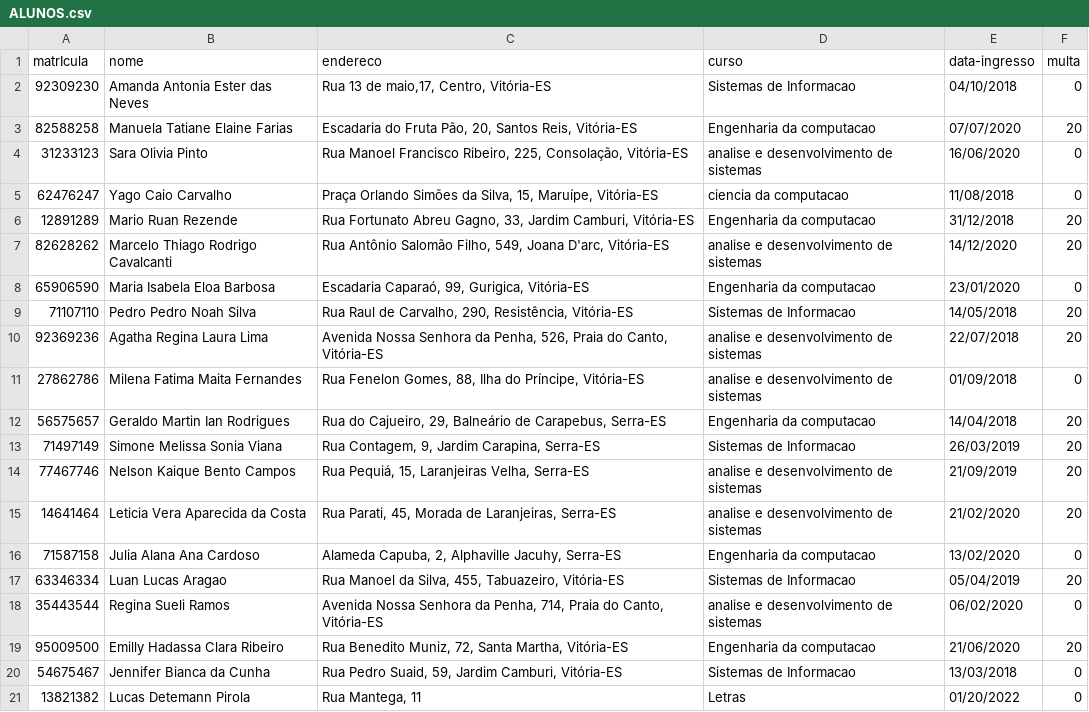
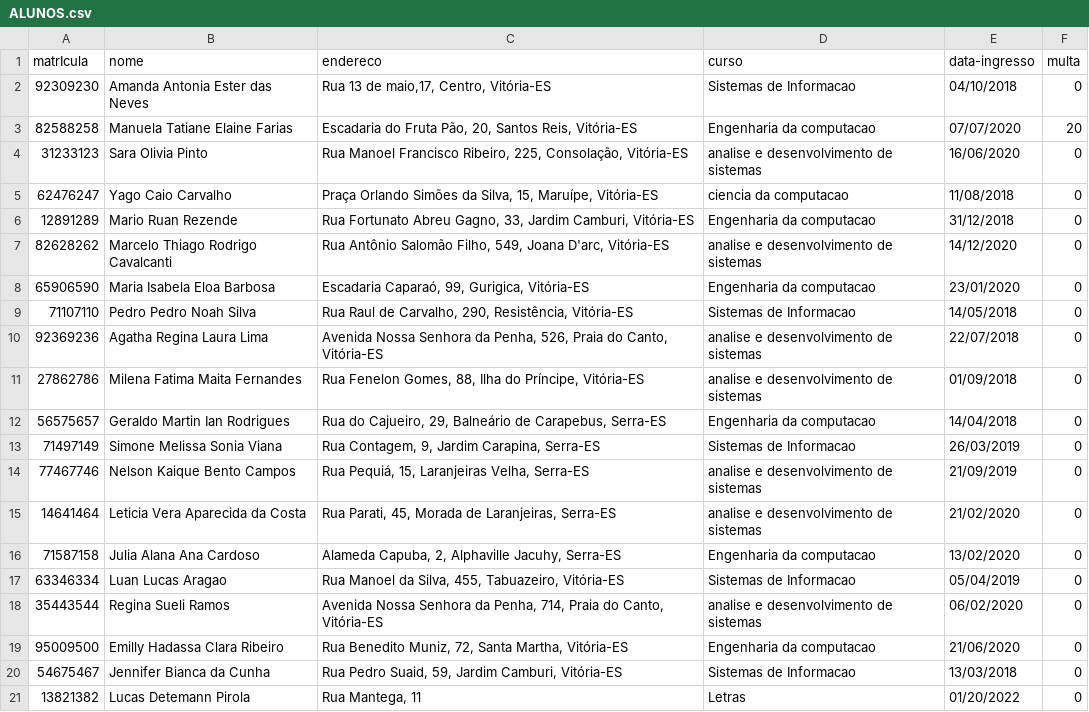
Before and after one commit to Detemann/Biblioteca-LP2, a CSV file: csv/ALUNOS.csv, drawn as a sheet.

```diff
--- a/csv/ALUNOS.csv
+++ b/csv/ALUNOS.csv
@@ -5,16 +5,16 @@ matrIcula;nome;endereco;curso;data-ingresso;multa
 62476247;Yago Caio Carvalho;Praça Orlando Simões da Silva, 15, Maruípe, Vitória-ES;ciencia da computacao;11/08/2018;0
-12891289;Mario Ruan Rezende;Rua Fortunato Abreu Gagno, 33, Jardim Camburi, Vitória-ES;Engenharia da computacao;31/12/2018;20
-82628262;Marcelo Thiago Rodrigo Cavalcanti;Rua Antônio Salomão Filho, 549, Joana D'arc, Vitória-ES;analise e desenvolvimento de sistemas;14/12/2020;20
+12891289;Mario Ruan Rezende;Rua Fortunato Abreu Gagno, 33, Jardim Camburi, Vitória-ES;Engenharia da computacao;31/12/2018;0
+82628262;Marcelo Thiago Rodrigo Cavalcanti;Rua Antônio Salomão Filho, 549, Joana D'arc, Vitória-ES;analise e desenvolvimento de sistemas;14/12/2020;0
 65906590;Maria Isabela Eloa Barbosa;Escadaria Caparaó, 99, Gurigica, Vitória-ES;Engenharia da computacao;23/01/2020;0
-71107110;Pedro Pedro Noah Silva;Rua Raul de Carvalho, 290, Resistência, Vitória-ES;Sistemas de Informacao;14/05/2018;20
-92369236;Agatha Regina Laura Lima;Avenida Nossa Senhora da Penha, 526, Praia do Canto, Vitória-ES;analise e desenvolvimento de sistemas;22/07/2018;20
+71107110;Pedro Pedro Noah Silva;Rua Raul de Carvalho, 290, Resistência, Vitória-ES;Sistemas de Informacao;14/05/2018;0
+92369236;Agatha Regina Laura Lima;Avenida Nossa Senhora da Penha, 526, Praia do Canto, Vitória-ES;analise e desenvolvimento de sistemas;22/07/2018;0
 27862786;Milena Fatima Maita Fernandes;Rua Fenelon Gomes, 88, Ilha do Príncipe, Vitória-ES;analise e desenvolvimento de sistemas;01/09/2018;0
-56575657;Geraldo Martin Ian Rodrigues;Rua do Cajueiro, 29, Balneário de Carapebus, Serra-ES;Engenharia da computacao;14/04/2018;20
-71497149;Simone Melissa Sonia Viana;Rua Contagem, 9, Jardim Carapina, Serra-ES;Sistemas de Informacao;26/03/2019;20
-77467746;Nelson Kaique Bento Campos;Rua Pequiá, 15, Laranjeiras Velha, Serra-ES;analise e desenvolvimento de sistemas;21/09/2019;20
-14641464;Leticia Vera Aparecida da Costa;Rua Parati, 45, Morada de Laranjeiras, Serra-ES;analise e desenvolvimento de sistemas;21/02/2020;20
+56575657;Geraldo Martin Ian Rodrigues;Rua do Cajueiro, 29, Balneário de Carapebus, Serra-ES;Engenharia da computacao;14/04/2018;0
+71497149;Simone Melissa Sonia Viana;Rua Contagem, 9, Jardim Carapina, Serra-ES;Sistemas de Informacao;26/03/2019;0
+77467746;Nelson Kaique Bento Campos;Rua Pequiá, 15, Laranjeiras Velha, Serra-ES;analise e desenvolvimento de sistemas;21/09/2019;0
+14641464;Leticia Vera Aparecida da Costa;Rua Parati, 45, Morada de Laranjeiras, Serra-ES;analise e desenvolvimento de sistemas;21/02/2020;0
 71587158;Julia Alana Ana Cardoso;Alameda Capuba, 2, Alphaville Jacuhy, Serra-ES;Engenharia da computacao;13/02/2020;0
-63346334;Luan Lucas Aragao;Rua Manoel da Silva, 455, Tabuazeiro, Vitória-ES;Sistemas de Informacao;05/04/2019;20
+63346334;Luan Lucas Aragao;Rua Manoel da Silva, 455, Tabuazeiro, Vitória-ES;Sistemas de Informacao;05/04/2019;0
 35443544;Regina Sueli Ramos;Avenida Nossa Senhora da Penha, 714, Praia do Canto, Vitória-ES;analise e desenvolvimento de sistemas;06/02/2020;0
-95009500;Emilly Hadassa Clara Ribeiro;Rua Benedito Muniz, 72, Santa Martha, Vitória-ES;Engenharia da computacao;21/06/2020;20
+95009500;Emilly Hadassa Clara Ribeiro;Rua Benedito Muniz, 72, Santa Martha, Vitória-ES;Engenharia da computacao;21/06/2020;0
 54675467;Jennifer Bianca da Cunha;Rua Pedro Suaid, 59, Jardim Camburi, Vitória-ES;Sistemas de Informacao;13/03/2018;0
```
Also changed, not shown: csv/LIVROS.csv, 5 other files.
